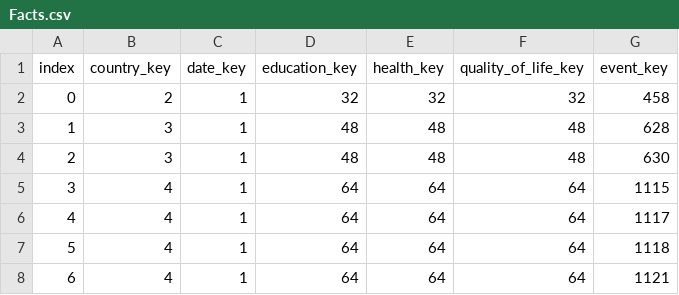
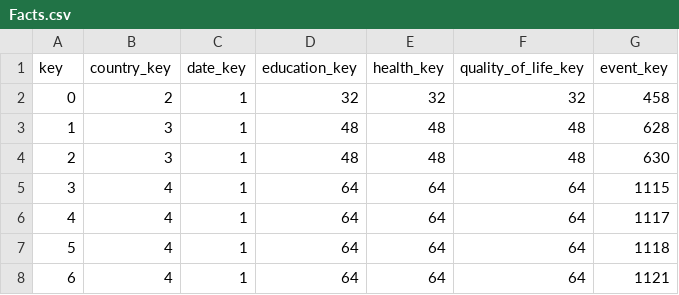
Before and after one commit to Logan-Rose/Data-Science-Project, a CSV file: seed_data/Facts.csv, drawn as a sheet; only a part is shown.

```diff
--- a/seed_data/Facts.csv
+++ b/seed_data/Facts.csv
@@ -1,2 +1,2 @@
-index,country_key,date_key,education_key,health_key,quality_of_life_key,event_key
+key,country_key,date_key,education_key,health_key,quality_of_life_key,event_key
 0,2,1,32,32,32,458
```
Also changed, not shown: seed_data/Education_seed.csv, seed_data/Health_seed.csv, 10 other files.
